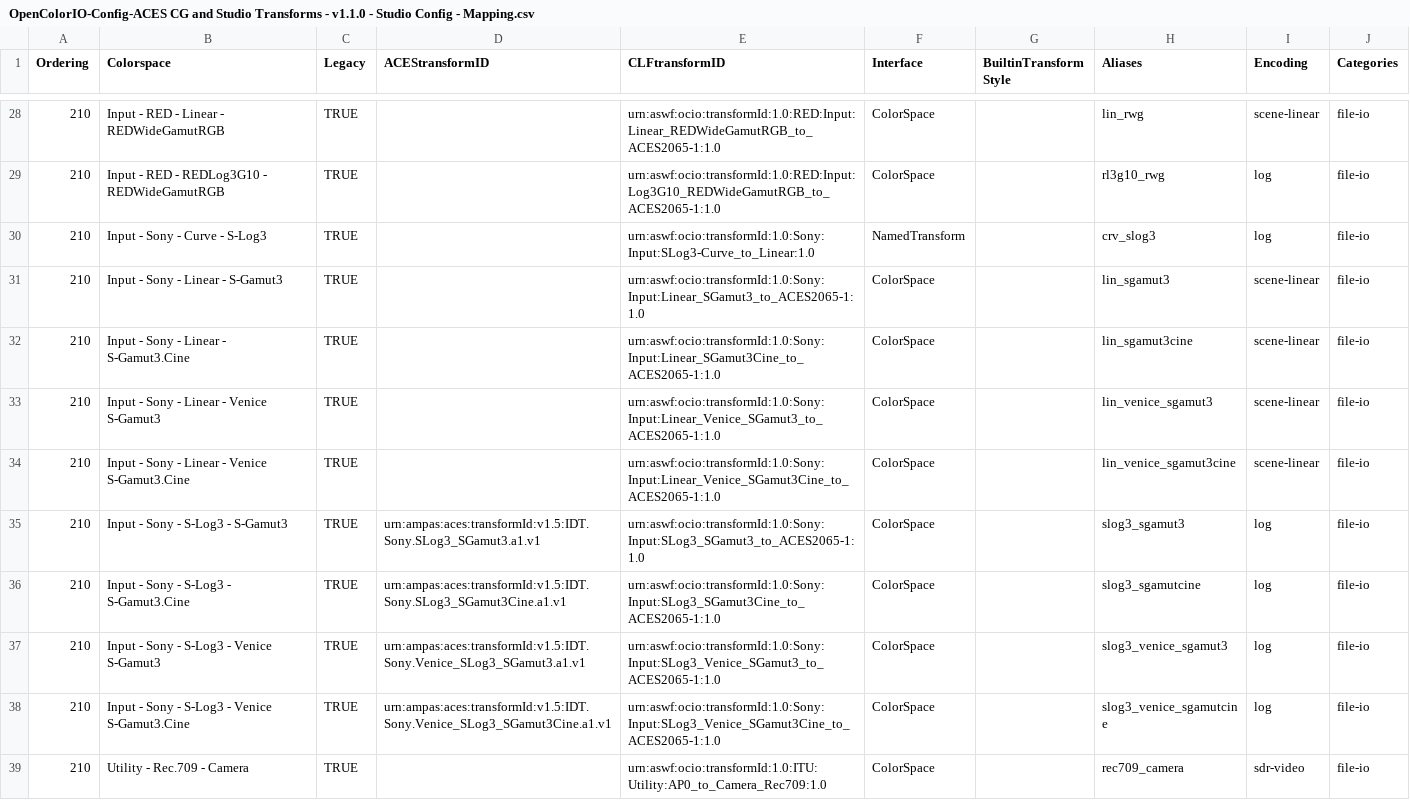
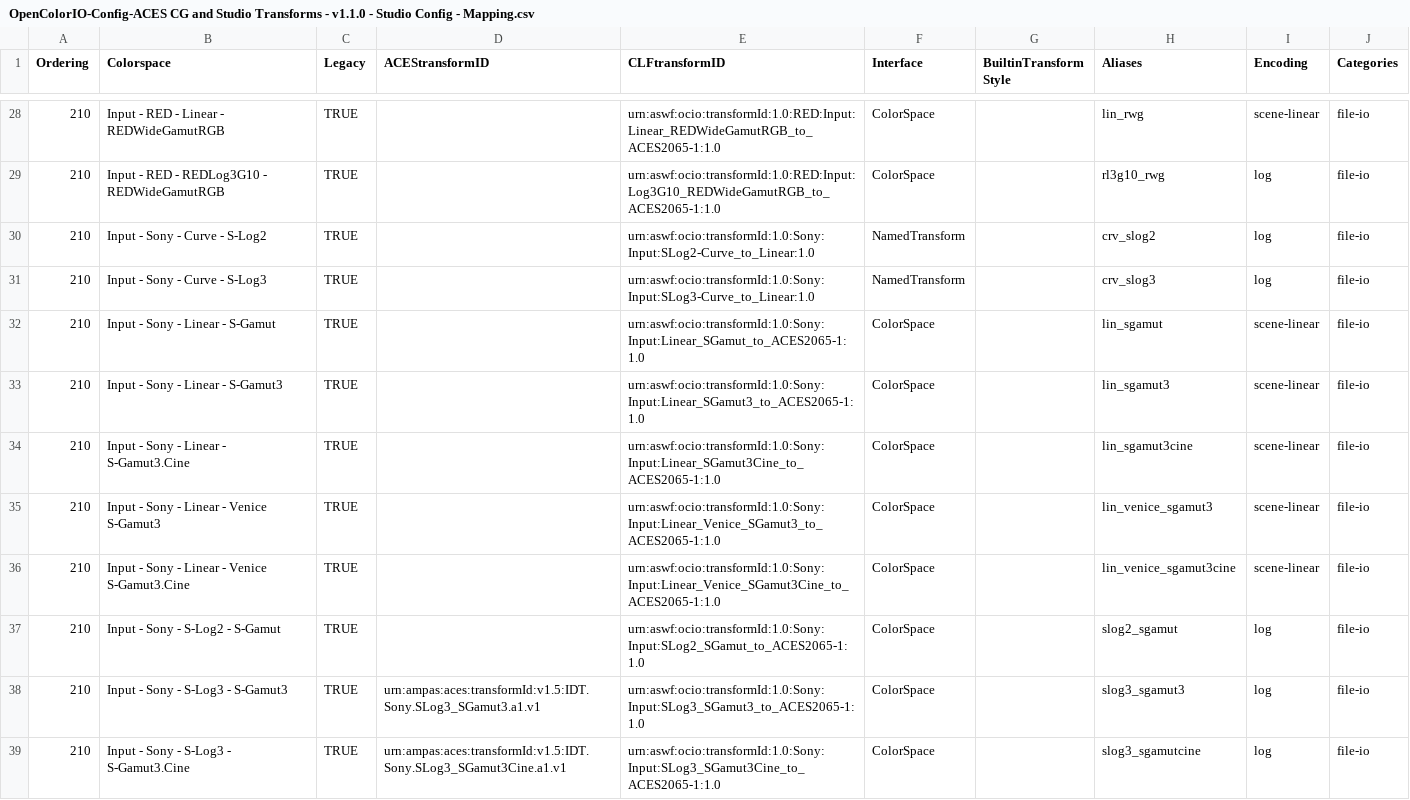
Before and after one commit to AcademySoftwareFoundation/OpenColorIO-Config-ACES, a CSV file: opencolorio_config_aces/config/studio/generate/resources/OpenColorIO-Config-ACES CG and Studio Transforms - v1.1.0 - Studio Config - Mapping.csv, drawn as a sheet; only a part is shown, gaps mark what is left out; the shorter side is filled out with more unchanged rows; the diff names each change by its address in the sheet, - before the commit and + after, or states it on an @@ line.

Commit message:
Implement support for missing "Sony" colourspaces.
Signed-off-by: Thomas Mansencal <thomas.mansencal@gmail.com>

```diff
--- a/opencolorio_config_aces/config/studio/generate/resources/OpenColorIO-Config-ACES CG and Studio Transforms - v1.1.0 - Studio Config - Mapping.csv
+++ b/opencolorio_config_aces/config/studio/generate/resources/OpenColorIO-Config-ACES CG and Studio Transforms - v1.1.0 - Studio Config - Mapping.csv
+row 30: 210 | Input - Sony - Curve - S-Log2 | TRUE |  | urn:aswf:ocio:transformId:1.0:Sony:Input:SLog2-Curve_to_Linear:1.0 | NamedTransform |  | crv_slog2 | log | file-io
+row 32: 210 | Input - Sony - Linear - S-Gamut | TRUE |  | urn:aswf:ocio:transformId:1.0:Sony:Input:Linear_SGamut_to_ACES2065-1:1.0 | ColorSpace |  | lin_sgamut | scene-linear | file-io
+row 37: 210 | Input - Sony - S-Log2 - S-Gamut | TRUE |  | urn:aswf:ocio:transformId:1.0:Sony:Input:SLog2_SGamut_to_ACES2065-1:1.0 | ColorSpace |  | slog2_sgamut | log | file-io
```
Also changed, not shown: 4 other files.
